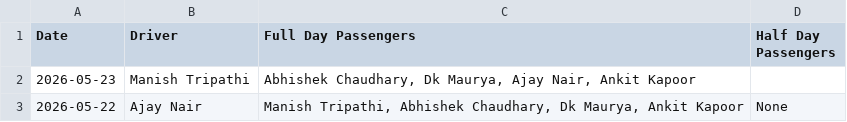
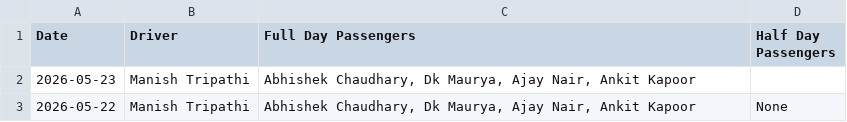
Before and after one commit to manishtripathiirman-collab/carpool-app, a CSV file: carpool_logs.csv, drawn as a sheet.

Commit message:
Update carpool records for 2026-05-22

```diff
--- a/carpool_logs.csv
+++ b/carpool_logs.csv
@@ -2,2 +2,2 @@ Date,Driver,Full Day Passengers,Half Day Passengers
 2026-05-23,Manish Tripathi,"Abhishek Chaudhary, Dk Maurya, Ajay Nair, Ankit Kapoor",
-2026-05-22,Ajay Nair,"Manish Tripathi, Abhishek Chaudhary, Dk Maurya, Ankit Kapoor",None
+2026-05-22,Manish Tripathi,"Abhishek Chaudhary, Dk Maurya, Ajay Nair, Ankit Kapoor",None
```
